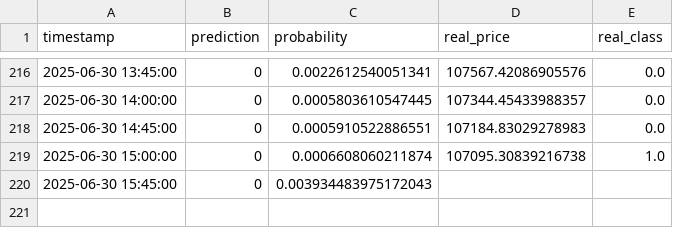
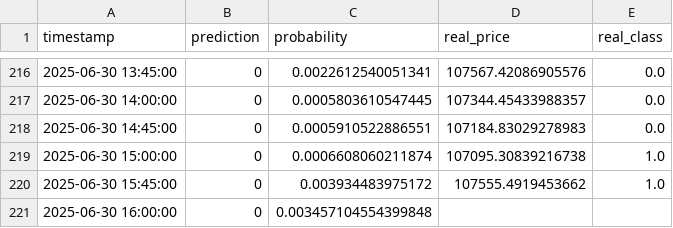
Before and after one commit to Saatarko/btc_research, a CSV file: btc_model_predictions.csv, drawn as a sheet; only a part is shown, gaps mark what is left out.

```diff
--- a/btc_model_predictions.csv
+++ b/btc_model_predictions.csv
@@ -219,2 +219,3 @@ timestamp,prediction,probability,real_price,real_class
 2025-06-30 15:00:00,0,0.0006608060211874,107095.30839216738,1.0
-2025-06-30 15:45:00,0,0.003934483975172043,,
+2025-06-30 15:45:00,0,0.003934483975172,107555.4919453662,1.0
+2025-06-30 16:00:00,0,0.003457104554399848,,
```
